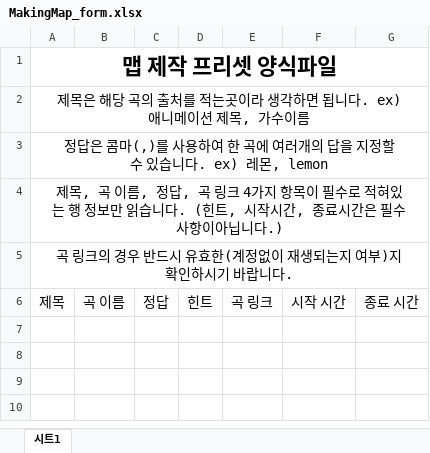
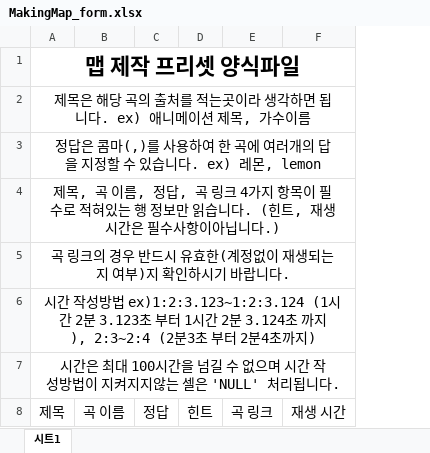
Before and after one commit to trackcrash/Animusic, an Excel workbook: static/file_form/MakingMap_form.xlsx, sheet 시트1, drawn as a sheet; values as stored, in another font and other column widths than the file's, no borders; charts and pictures and conditional formats not drawn; removed rows and columns are numbered as before the commit, all else as after; the diff names each change by its address in the sheet, - before the commit and + after, or states it on an @@ line.

```diff
--- a/static/file_form/MakingMap_form.xlsx (sheet 시트1)
+++ b/static/file_form/MakingMap_form.xlsx (sheet 시트1)
-column F, row 6: 시작 시간
-column G, row 6: 종료 시간
+column F, row 8: 재생 시간
-A4: …(힌트, 시작시간, 종료시간은…
+A4: …(힌트, 재생 시간은…
+row 6: 시간 작성방법 ex)1:2:3.123~1:2:3.124 (1시간 2분 3.123초 부터 1시간 2분 3.124초 까지), 2:3~2:4 (2분3초 부터 2분4초까지)
+row 7: 시간은 최대 100시간을 넘길 수 없으며 시간 작성방법이 지켜지지않는 셀은 'NULL' 처리됩니다.
```
Also changed, not shown: 4 other files.
